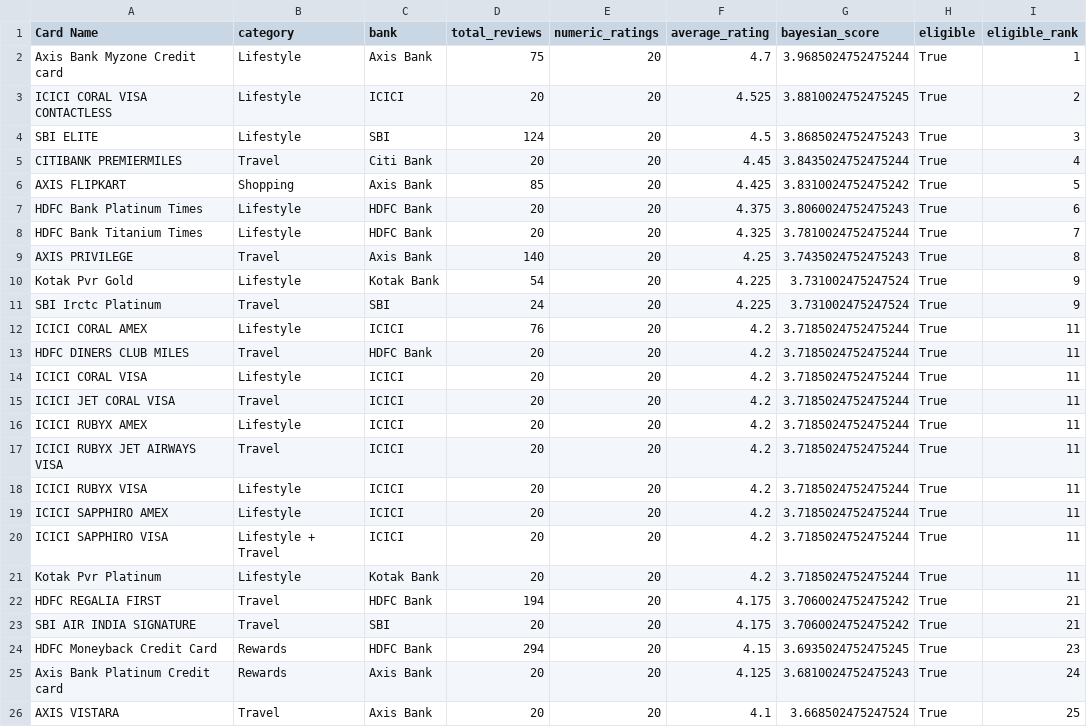
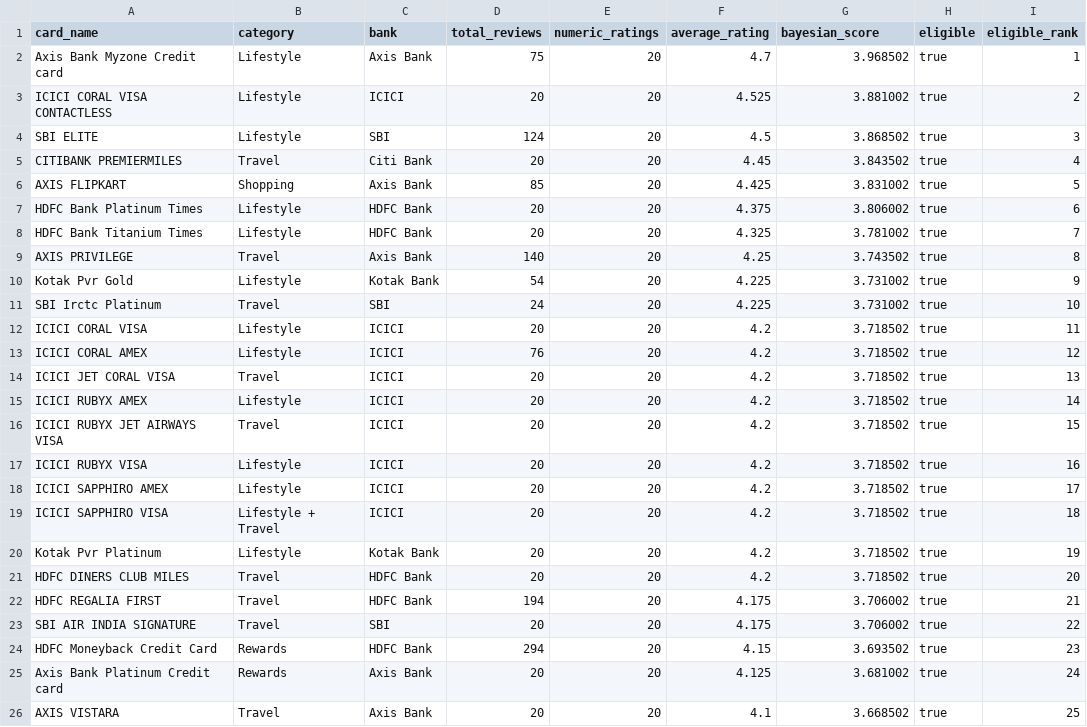
Before and after one commit to CharanKasireddy/credit-card-review-analysis, a CSV file: data/processed/card_ranking.csv, drawn as a sheet; only a part is shown; the diff covers the shown part only.

```diff
--- a/data/processed/card_ranking.csv
+++ b/data/processed/card_ranking.csv
@@ -1,26 +1,26 @@
-Card Name,category,bank,total_reviews,numeric_ratings,average_rating,bayesian_score,eligible,eligible_rank
-Axis Bank Myzone Credit card,Lifestyle,Axis Bank,75,20,4.7,3.9685024752475244,True,1
-ICICI CORAL VISA CONTACTLESS,Lifestyle,ICICI,20,20,4.525,3.8810024752475245,True,2
-SBI ELITE,Lifestyle,SBI,124,20,4.5,3.8685024752475243,True,3
-CITIBANK PREMIERMILES,Travel,Citi Bank,20,20,4.45,3.8435024752475244,True,4
-AXIS FLIPKART,Shopping,Axis Bank,85,20,4.425,3.8310024752475242,True,5
-HDFC Bank Platinum Times,Lifestyle,HDFC Bank,20,20,4.375,3.8060024752475243,True,6
-HDFC Bank Titanium Times,Lifestyle,HDFC Bank,20,20,4.325,3.7810024752475244,True,7
-AXIS PRIVILEGE,Travel,Axis Bank,140,20,4.25,3.7435024752475243,True,8
-Kotak Pvr Gold,Lifestyle,Kotak Bank,54,20,4.225,3.731002475247524,True,9
-SBI Irctc Platinum,Travel,SBI,24,20,4.225,3.731002475247524,True,9
-ICICI CORAL AMEX,Lifestyle,ICICI,76,20,4.2,3.7185024752475244,True,11
-HDFC DINERS CLUB MILES,Travel,HDFC Bank,20,20,4.2,3.7185024752475244,True,11
-ICICI CORAL VISA,Lifestyle,ICICI,20,20,4.2,3.7185024752475244,True,11
-ICICI JET CORAL VISA,Travel,ICICI,20,20,4.2,3.7185024752475244,True,11
-ICICI RUBYX AMEX,Lifestyle,ICICI,20,20,4.2,3.7185024752475244,True,11
-ICICI RUBYX JET AIRWAYS VISA,Travel,ICICI,20,20,4.2,3.7185024752475244,True,11
-ICICI RUBYX VISA,Lifestyle,ICICI,20,20,4.2,3.7185024752475244,True,11
-ICICI SAPPHIRO AMEX,Lifestyle,ICICI,20,20,4.2,3.7185024752475244,True,11
-ICICI SAPPHIRO VISA,Lifestyle + Travel,ICICI,20,20,4.2,3.7185024752475244,True,11
-Kotak Pvr Platinum,Lifestyle,Kotak Bank,20,20,4.2,3.7185024752475244,True,11
-HDFC REGALIA FIRST,Travel,HDFC Bank,194,20,4.175,3.7060024752475242,True,21
-SBI AIR INDIA SIGNATURE,Travel,SBI,20,20,4.175,3.7060024752475242,True,21
-HDFC Moneyback Credit Card,Rewards,HDFC Bank,294,20,4.15,3.6935024752475245,True,23
-Axis Bank Platinum Credit card,Rewards,Axis Bank,20,20,4.125,3.6810024752475243,True,24
-AXIS VISTARA,Travel,Axis Bank,20,20,4.1,3.668502475247524,True,25
+card_name,category,bank,total_reviews,numeric_ratings,average_rating,bayesian_score,eligible,eligible_rank
+Axis Bank Myzone Credit card,Lifestyle,Axis Bank,75,20,4.7,3.968502,true,1
+ICICI CORAL VISA CONTACTLESS,Lifestyle,ICICI,20,20,4.525,3.881002,true,2
+SBI ELITE,Lifestyle,SBI,124,20,4.5,3.868502,true,3
+CITIBANK PREMIERMILES,Travel,Citi Bank,20,20,4.45,3.843502,true,4
+AXIS FLIPKART,Shopping,Axis Bank,85,20,4.425,3.831002,true,5
+HDFC Bank Platinum Times,Lifestyle,HDFC Bank,20,20,4.375,3.806002,true,6
+HDFC Bank Titanium Times,Lifestyle,HDFC Bank,20,20,4.325,3.781002,true,7
+AXIS PRIVILEGE,Travel,Axis Bank,140,20,4.25,3.743502,true,8
+Kotak Pvr Gold,Lifestyle,Kotak Bank,54,20,4.225,3.731002,true,9
+SBI Irctc Platinum,Travel,SBI,24,20,4.225,3.731002,true,10
+ICICI CORAL VISA,Lifestyle,ICICI,20,20,4.2,3.718502,true,11
+ICICI CORAL AMEX,Lifestyle,ICICI,76,20,4.2,3.718502,true,12
+ICICI JET CORAL VISA,Travel,ICICI,20,20,4.2,3.718502,true,13
+ICICI RUBYX AMEX,Lifestyle,ICICI,20,20,4.2,3.718502,true,14
+ICICI RUBYX JET AIRWAYS VISA,Travel,ICICI,20,20,4.2,3.718502,true,15
+ICICI RUBYX VISA,Lifestyle,ICICI,20,20,4.2,3.718502,true,16
+ICICI SAPPHIRO AMEX,Lifestyle,ICICI,20,20,4.2,3.718502,true,17
+ICICI SAPPHIRO VISA,Lifestyle + Travel,ICICI,20,20,4.2,3.718502,true,18
+Kotak Pvr Platinum,Lifestyle,Kotak Bank,20,20,4.2,3.718502,true,19
+HDFC DINERS CLUB MILES,Travel,HDFC Bank,20,20,4.2,3.718502,true,20
+HDFC REGALIA FIRST,Travel,HDFC Bank,194,20,4.175,3.706002,true,21
+SBI AIR INDIA SIGNATURE,Travel,SBI,20,20,4.175,3.706002,true,22
+HDFC Moneyback Credit Card,Rewards,HDFC Bank,294,20,4.15,3.693502,true,23
+Axis Bank Platinum Credit card,Rewards,Axis Bank,20,20,4.125,3.681002,true,24
+AXIS VISTARA,Travel,Axis Bank,20,20,4.1,3.668502,true,25
```
Also changed, not shown: 3 added rows, 3 removed rows and 68 edited cells elsewhere in this file, data/processed/current_terms.csv, data/processed/top_five_credit_cards.csv, 2 other files.
